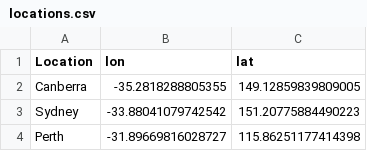
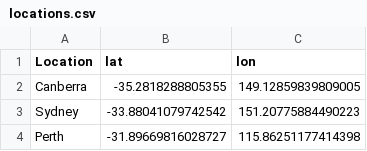
Before and after one commit to jpcaltabiano/DS502_weather_prediction, a CSV file: locations.csv, drawn as a sheet; only a part is shown.

Commit message:
fix column error in locs

```diff
--- a/locations.csv
+++ b/locations.csv
@@ -1,2 +1,2 @@
-Location,lon,lat
+Location,lat,lon
 Canberra,-35.2818288805355,149.12859839809005
```
